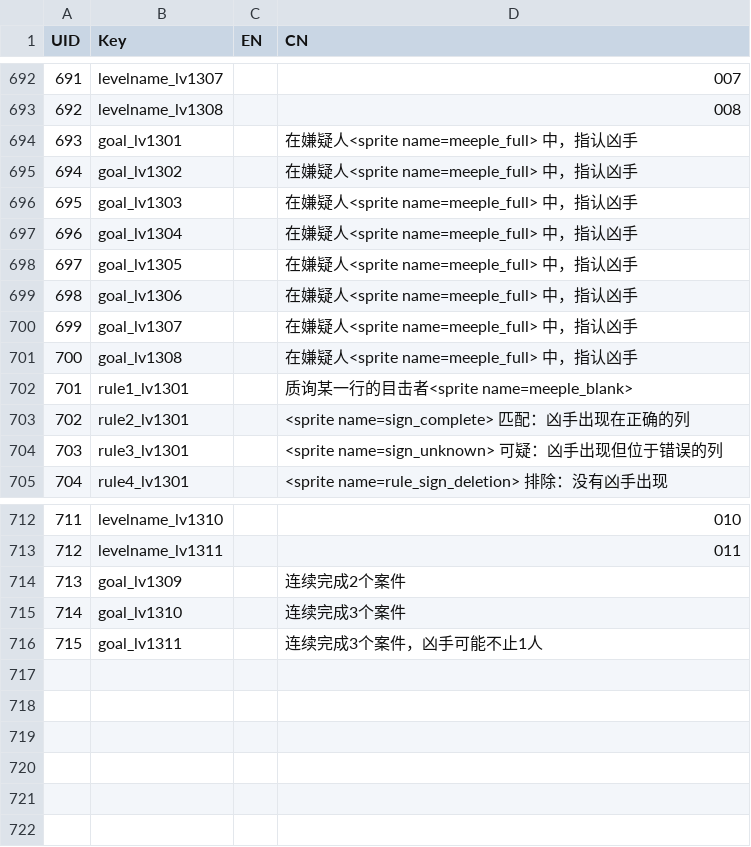
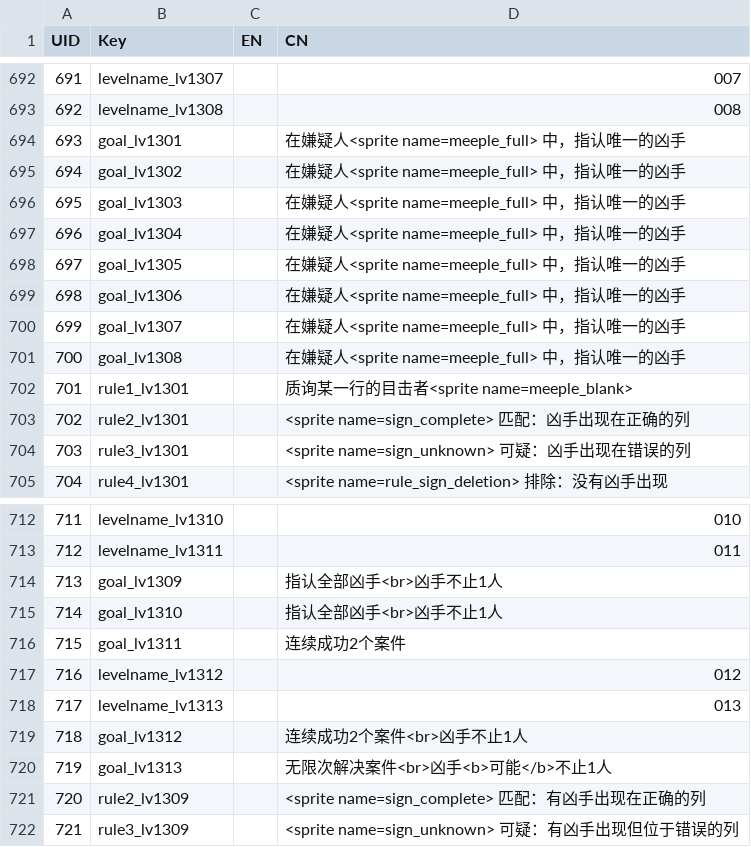
Before and after one commit to lqcatlas/NoE, a CSV file: Assets/Resources/csv/Localization - Localization_Output.csv, drawn as a sheet; only a part is shown, gaps mark what is left out.

```diff
--- a/Assets/Resources/csv/Localization - Localization_Output.csv
+++ b/Assets/Resources/csv/Localization - Localization_Output.csv
@@ -693,13 +693,13 @@ UID,Key,EN,CN
 692,levelname_lv1308,,008
-693,goal_lv1301,,在嫌疑人<sprite name=meeple_full> 中，指认凶手
-694,goal_lv1302,,在嫌疑人<sprite name=meeple_full> 中，指认凶手
-695,goal_lv1303,,在嫌疑人<sprite name=meeple_full> 中，指认凶手
-696,goal_lv1304,,在嫌疑人<sprite name=meeple_full> 中，指认凶手
-697,goal_lv1305,,在嫌疑人<sprite name=meeple_full> 中，指认凶手
-698,goal_lv1306,,在嫌疑人<sprite name=meeple_full> 中，指认凶手
-699,goal_lv1307,,在嫌疑人<sprite name=meeple_full> 中，指认凶手
-700,goal_lv1308,,在嫌疑人<sprite name=meeple_full> 中，指认凶手
+693,goal_lv1301,,在嫌疑人<sprite name=meeple_full> 中，指认唯一的凶手
+694,goal_lv1302,,在嫌疑人<sprite name=meeple_full> 中，指认唯一的凶手
+695,goal_lv1303,,在嫌疑人<sprite name=meeple_full> 中，指认唯一的凶手
+696,goal_lv1304,,在嫌疑人<sprite name=meeple_full> 中，指认唯一的凶手
+697,goal_lv1305,,在嫌疑人<sprite name=meeple_full> 中，指认唯一的凶手
+698,goal_lv1306,,在嫌疑人<sprite name=meeple_full> 中，指认唯一的凶手
+699,goal_lv1307,,在嫌疑人<sprite name=meeple_full> 中，指认唯一的凶手
+700,goal_lv1308,,在嫌疑人<sprite name=meeple_full> 中，指认唯一的凶手
 701,rule1_lv1301,,质询某一行的目击者<sprite name=meeple_blank>
 702,rule2_lv1301,, <sprite name=sign_complete> 匹配：凶手出现在正确的列
-703,rule3_lv1301,, <sprite name=sign_unknown> 可疑：凶手出现但位于错误的列
+703,rule3_lv1301,, <sprite name=sign_unknown> 可疑：凶手出现在错误的列
 704,rule4_lv1301,, <sprite name=rule_sign_deletion> 排除：没有凶手出现
@@ -713,4 +713,10 @@ UID,Key,EN,CN
 712,levelname_lv1311,,011
-713,goal_lv1309,,连续完成2个案件
-714,goal_lv1310,,连续完成3个案件
-715,goal_lv1311,,连续完成3个案件，凶手可能不止1人
+713,goal_lv1309,,指认全部凶手<br>凶手不止1人
+714,goal_lv1310,,指认全部凶手<br>凶手不止1人
+715,goal_lv1311,,连续成功2个案件
+716,levelname_lv1312,,012
+717,levelname_lv1313,,013
+718,goal_lv1312,,连续成功2个案件<br>凶手不止1人
+719,goal_lv1313,,无限次解决案件<br>凶手<b>可能</b>不止1人
+720,rule2_lv1309,,<sprite name=sign_complete> 匹配：有凶手出现在正确的列
+721,rule3_lv1309,,<sprite name=sign_unknown> 可疑：有凶手出现但位于错误的列
```
Also changed, not shown: Assets/Resources/csv/Level - Level_Output.csv, 16 other files.
